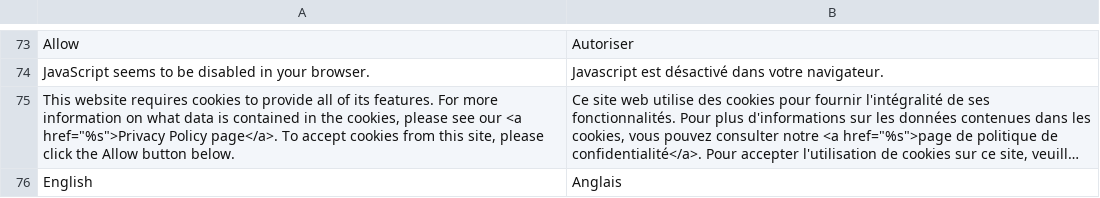
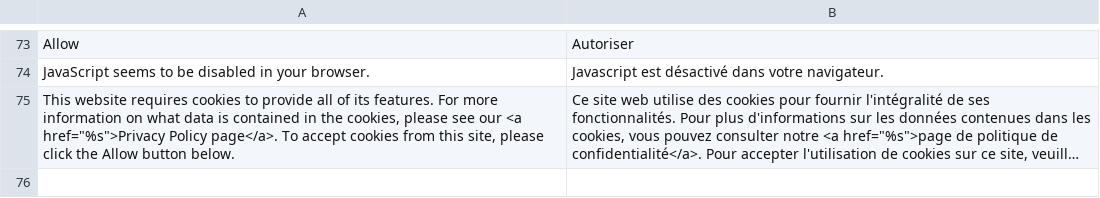
Before and after one commit to Tottanan/Magento, a CSV file: php/app/locale/fr_FR/Mage_Page.csv, drawn as a sheet; only a part is shown, gaps mark what is left out; long unchanged cells end in …; the diff names each change by its address in the sheet, - before the commit and + after, or states it on an @@ line.

Commit message:
Revert "Update fr_FR/Mage_Page"
This reverts commit 77930fa5ebed5917adfcc89b14ebb73bc9a41792.

```diff
--- a/php/app/locale/fr_FR/Mage_Page.csv
+++ b/php/app/locale/fr_FR/Mage_Page.csv
-row 76: English | Anglais
```
